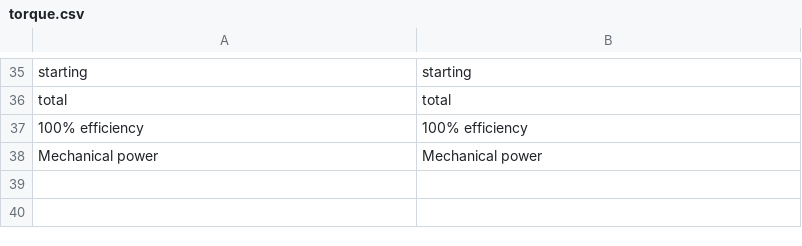
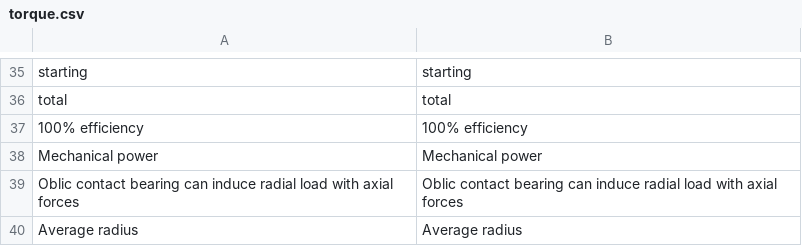
Before and after one commit to guillaume55/MecaWeb, a CSV file: translation/en/torque.csv, drawn as a sheet; only a part is shown, gaps mark what is left out; the diff names each change by its address in the sheet, - before the commit and + after, or states it on an @@ line.

Commit message:
missing translation

```diff
--- a/translation/en/torque.csv
+++ b/translation/en/torque.csv
+row 39: Oblic contact bearing can induce radial load with axial forces | Oblic contact bearing can induce radial load with axial forces
+row 40: Average radius | Average radius
```
Also changed, not shown: translation/fr/torque.csv, 1 other file.
